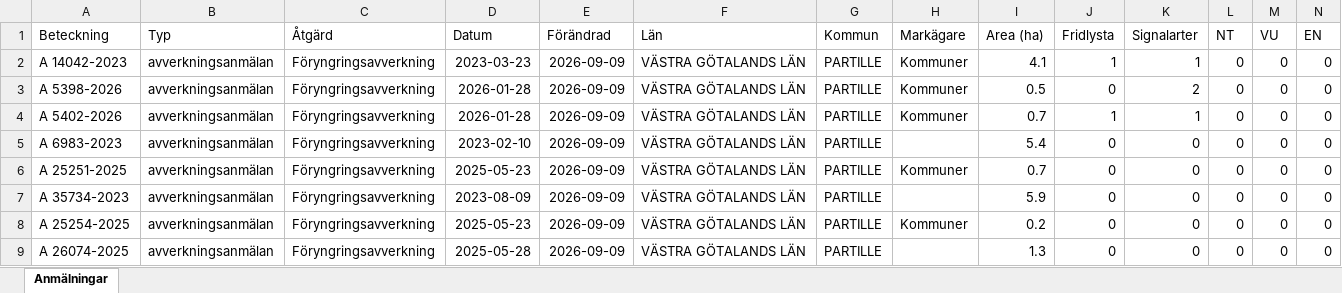
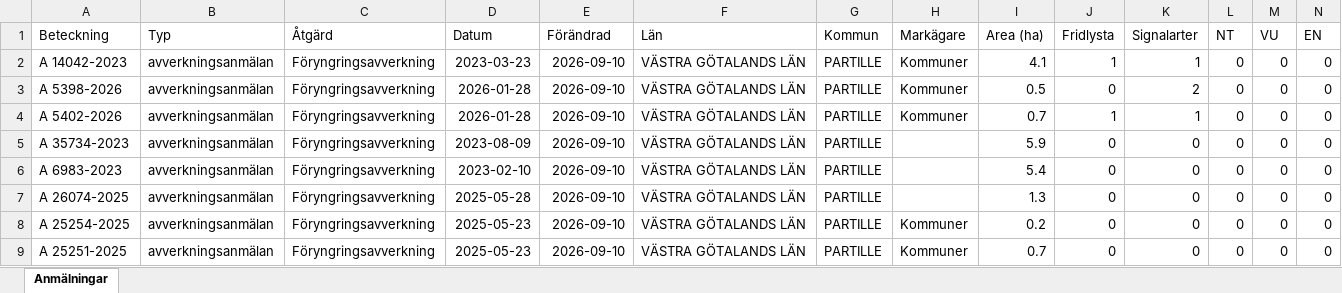
Before and after one commit to klasma/Logging_1402, an Excel workbook: Översikt PARTILLE.xlsx, sheet Anmälningar, drawn as a sheet; only a part is shown; values as stored, in another font and other column widths than the file's, no borders; removed rows and columns are numbered as before the commit, all else as after; rows hold the shown columns only; the diff names each change by its address in the sheet, - before the commit and + after, or states it on an @@ line.

```diff
--- a/Översikt PARTILLE.xlsx (sheet Anmälningar)
+++ b/Översikt PARTILLE.xlsx (sheet Anmälningar)
-E2:E4 (Förändrad): 2026-09-09
+E2:E4 (Förändrad): 2026-09-10
+row 5: A 35734-2023 | avverkningsanmälan | Föryngringsavverkning | 2023-08-09 | 2026-09-10 | VÄSTRA GÖTALANDS LÄN | PARTILLE |  | 5.9 | 0 | 0 | 0 | 0 | 0
-E6 (Förändrad): 2026-09-09
+E6 (Förändrad): 2026-09-10
-row 6: A 25251-2025 | avverkningsanmälan | Föryngringsavverkning | 2025-05-23 | 2026-09-09 | VÄSTRA GÖTALANDS LÄN | PARTILLE | Kommuner | 0.7 | 0 | 0 | 0 | 0 | 0
-A7 (Beteckning): A 35734-2023
+A7 (Beteckning): A 26074-2025
-D7 (Datum): 2023-08-09
+D7 (Datum): 2025-05-28
-E7:E9 (Förändrad): 2026-09-09
+E7:E9 (Förändrad): 2026-09-10
-I7 (Area (ha)): 5.9
+I7 (Area (ha)): 1.3
-A9 (Beteckning): A 26074-2025
+A9 (Beteckning): A 25251-2025
-D9 (Datum): 2025-05-28
+D9 (Datum): 2025-05-23
-H9 (Markägare): (empty)
+H9 (Markägare): Kommuner
-I9 (Area (ha)): 1.3
+I9 (Area (ha)): 0.7
```
Also changed, not shown: artfynd/A 14042-2023 artfynd.xlsx, artfynd/A 5398-2026 artfynd.xlsx, 14 other files.
